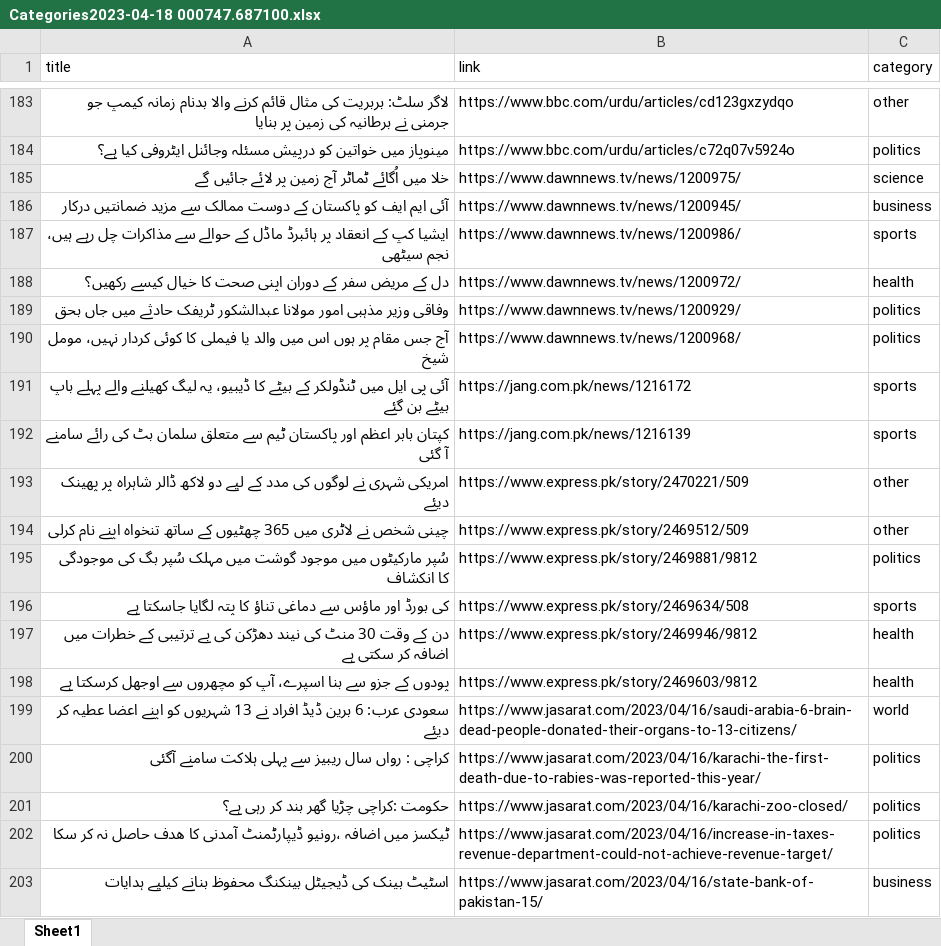
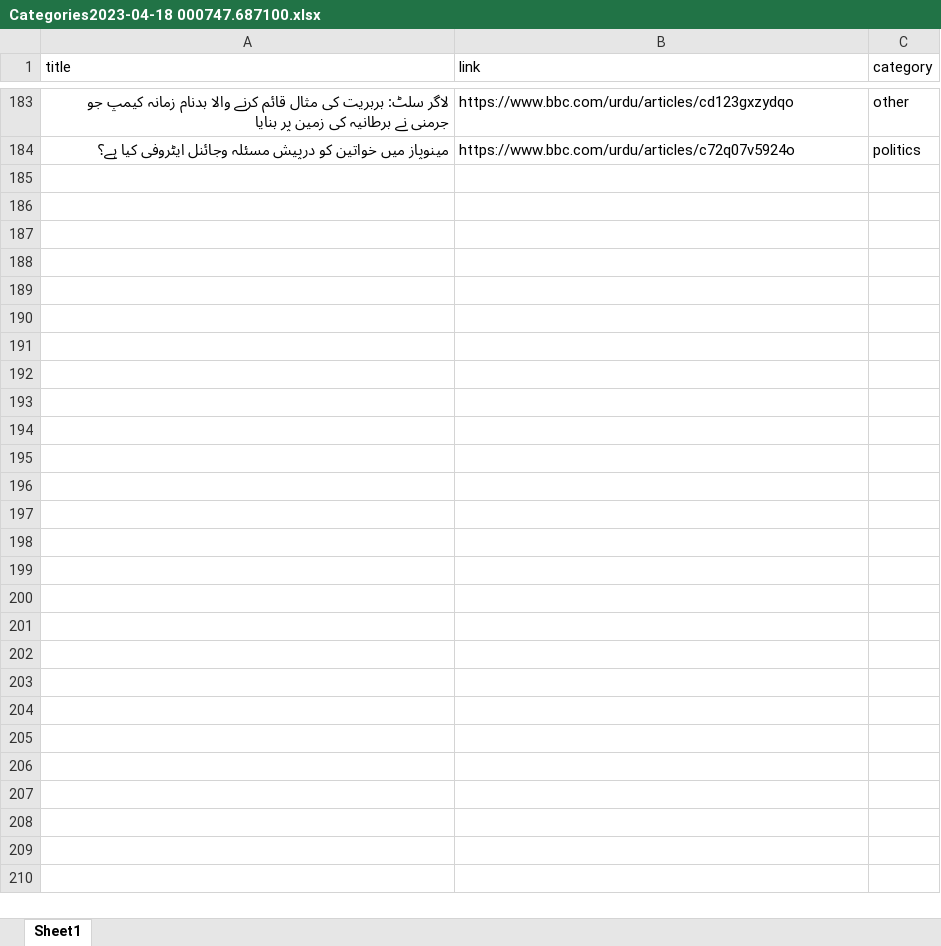
Before and after one commit to hadiyaaamir/khulasa, an Excel workbook: Article Category Data/Categories2023-04-18 000747.687100.xlsx, sheet Sheet1, drawn as a sheet; only a part is shown, gaps mark what is left out; values as stored, in another font and other column widths than the file's, no borders; the diff covers the shown part only; the diff names each change by its address in the sheet, - before the commit and + after, or states it on an @@ line.

```diff
--- a/Article Category Data/Categories2023-04-18 000747.687100.xlsx (sheet Sheet1)
+++ b/Article Category Data/Categories2023-04-18 000747.687100.xlsx (sheet Sheet1)
-row 185: خلا میں اُگائے ٹماٹر آج زمین پر لائے جائیں گے | https://www.dawnnews.tv/news/1200975/ | science
-row 186: آئی ایم ایف کو پاکستان کے دوست ممالک سے مزید ضمانتیں درکار | https://www.dawnnews.tv/news/1200945/ | business
-row 187: ایشیا کپ کے انعقاد پر ہائبرڈ ماڈل کے حوالے سے مذاکرات چل رہے ہیں، نجم سیٹھی | https://www.dawnnews.tv/news/1200986/ | sports
-row 188: دل کے مریض سفر کے دوران اپنی صحت کا خیال کیسے رکھیں؟ | https://www.dawnnews.tv/news/1200972/ | health
-row 189: وفاقی وزیر مذہبی امور مولانا عبدالشکور ٹریفک حادثے میں جاں بحق | https://www.dawnnews.tv/news/1200929/ | politics
-row 190: آج جس مقام پر ہوں اس میں والد یا فیملی کا کوئی کردار نہیں، مومل شیخ | https://www.dawnnews.tv/news/1200968/ | politics
-row 191: آئی پی ایل میں ٹنڈولکر کے بیٹے کا ڈیبیو، یہ لیگ کھیلنے والے پہلے باپ بیٹے بن گئے | https://jang.com.pk/news/1216172 | sports
-row 192: کپتان بابر اعظم اور پاکستان ٹیم سے متعلق سلمان بٹ کی رائے سامنے آ گئی | https://jang.com.pk/news/1216139 | sports
-row 193: امریکی شہری نے لوگوں کی مدد کے لیے دو لاکھ ڈالر شاہراہ پر پھینک دیئے | https://www.express.pk/story/2470221/509 | other
-row 194: چینی شخص نے لاٹری میں 365 چھٹیوں کے ساتھ تنخواہ اپنے نام کرلی | https://www.express.pk/story/2469512/509 | other
-row 195: سُپر مارکیٹوں میں موجود گوشت میں مہلک سُپر بگ کی موجودگی کا انکشاف | https://www.express.pk/story/2469881/9812 | politics
-row 196: کی بورڈ اور ماؤس سے دماغی تناؤ کا پتہ لگایا جاسکتا ہے | https://www.express.pk/story/2469634/508 | sports
-row 197: دن کے وقت 30 منٹ کی نیند دھڑکن کی بے ترتیبی کے خطرات میں اضافہ کر سکتی ہے | https://www.express.pk/story/2469946/9812 | health
-row 198: پودوں کے جزو سے بنا اسپرے، آپ کو مچھروں سے اوجھل کرسکتا ہے | https://www.express.pk/story/2469603/9812 | health
-row 199: سعودی عرب: 6 برین ڈیڈ افراد نے 13 شہریوں کو اپنے اعضا عطیہ کر دیئے | https://www.jasarat.com/2023/04/16/saudi-arabia-6-brain-dead-people-donated-their-organs-to-13-citizens/ | world
-row 200: کراچی : رواں سال ریبیز سے پہلی ہلاکت سامنے آگئی | https://www.jasarat.com/2023/04/16/karachi-the-first-death-due-to-rabies-was-reported-this-year/ | politics
-row 201: حکومت :کراچی چڑیا گھر بند کر رہی ہے؟ | https://www.jasarat.com/2023/04/16/karachi-zoo-closed/ | politics
-row 202: ٹیکسز میں اضافہ ،رونیو ڈیپارٹمنٹ آمدنی کا ھدف حاصل نہ کر سکا | https://www.jasarat.com/2023/04/16/increase-in-taxes-revenue-department-could-not-achieve-revenue-target/ | politics
-row 203: اسٹیٹ بینک کی ڈیجیٹل بینکنگ محفوظ بنانے کیلیے ہدایات | https://www.jasarat.com/2023/04/16/state-bank-of-pakistan-15/ | business
```
Also changed, not shown: 42 removed rows elsewhere in this sheet, Article Category Data/Categories2023-04-16 234936.426335.xlsx, 6 other files.
